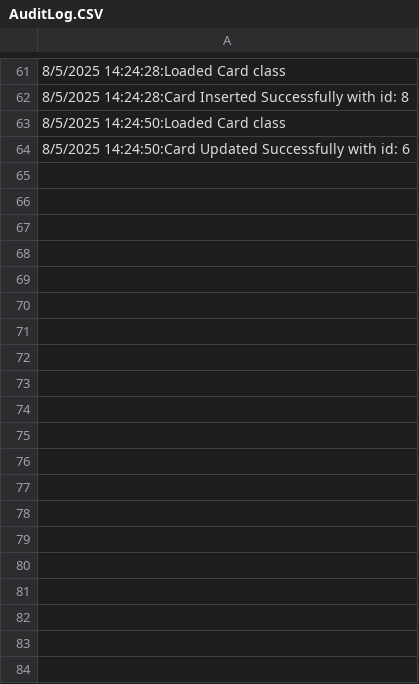
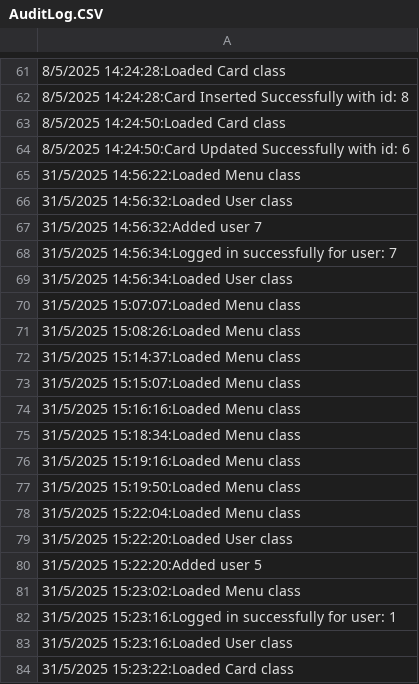
Before and after one commit to Darius-Beldi/BankingApp, a CSV file: src/AuditLog.CSV, drawn as a sheet; only a part is shown, gaps mark what is left out; the diff covers the shown part only; the diff names each change by its address in the sheet, - before the commit and + after, or states it on an @@ line.

```diff
--- a/src/AuditLog.CSV
+++ b/src/AuditLog.CSV
+row 65: 31/5/2025 14:56:22:Loaded Menu class
+row 66: 31/5/2025 14:56:32:Loaded User class
+row 67: 31/5/2025 14:56:32:Added user 7
+row 68: 31/5/2025 14:56:34:Logged in successfully for user: 7
+row 69: 31/5/2025 14:56:34:Loaded User class
+row 70: 31/5/2025 15:07:07:Loaded Menu class
+row 71: 31/5/2025 15:08:26:Loaded Menu class
+row 72: 31/5/2025 15:14:37:Loaded Menu class
+row 73: 31/5/2025 15:15:07:Loaded Menu class
+row 74: 31/5/2025 15:16:16:Loaded Menu class
+row 75: 31/5/2025 15:18:34:Loaded Menu class
+row 76: 31/5/2025 15:19:16:Loaded Menu class
+row 77: 31/5/2025 15:19:50:Loaded Menu class
+row 78: 31/5/2025 15:22:04:Loaded Menu class
+row 79: 31/5/2025 15:22:20:Loaded User class
+row 80: 31/5/2025 15:22:20:Added user 5
+row 81: 31/5/2025 15:23:02:Loaded Menu class
+row 82: 31/5/2025 15:23:16:Logged in successfully for user: 1
+row 83: 31/5/2025 15:23:16:Loaded User class
+row 84: 31/5/2025 15:23:22:Loaded Card class
```
Also changed, not shown: 23 added rows elsewhere in this file, 4 other files.
